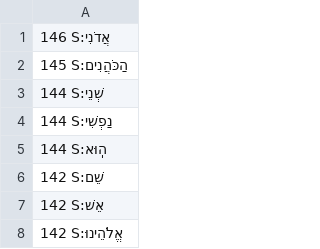
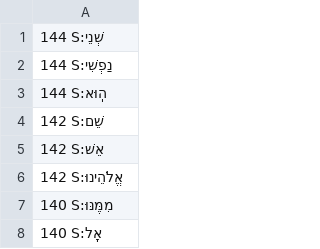
Before and after one commit to dowens76/OSHB-words, a CSV file: unique-words-sorted.csv, drawn as a sheet; only a part is shown; the shorter side is filled out with more unchanged rows.

Commit message:
S:הַכֹּהֲנִים

```diff
--- a/unique-words-sorted.csv
+++ b/unique-words-sorted.csv
@@ -1,3 +1 @@
-146 S:אֲדֹנִי
-145 S:הַכֹּהֲנִים
 144 S:שְׁנֵי
```
